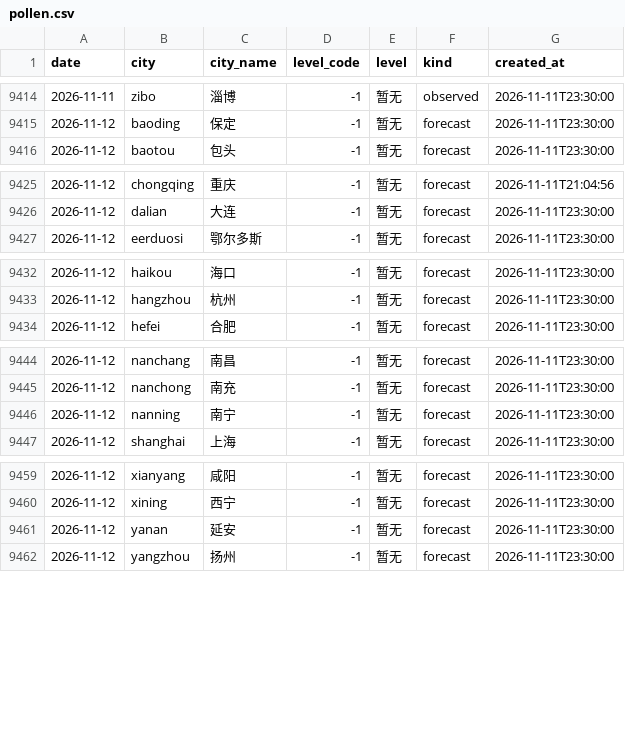
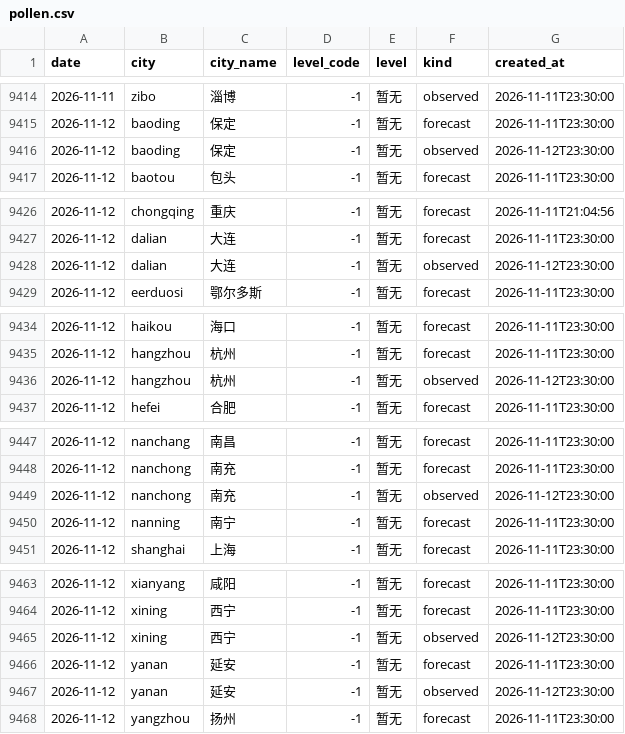
Before and after one commit to myysophia/pollen-sentinel, a CSV file: data/daily/pollen.csv, drawn as a sheet; only a part is shown, gaps mark what is left out; the diff names each change by its address in the sheet, - before the commit and + after, or states it on an @@ line.

```diff
--- a/data/daily/pollen.csv
+++ b/data/daily/pollen.csv
+row 9416: 2026-11-12 | baoding | 保定 | -1 | 暂无 | observed | 2026-11-12T23:30:00
+row 9428: 2026-11-12 | dalian | 大连 | -1 | 暂无 | observed | 2026-11-12T23:30:00
+row 9436: 2026-11-12 | hangzhou | 杭州 | -1 | 暂无 | observed | 2026-11-12T23:30:00
+row 9449: 2026-11-12 | nanchong | 南充 | -1 | 暂无 | observed | 2026-11-12T23:30:00
+row 9465: 2026-11-12 | xining | 西宁 | -1 | 暂无 | observed | 2026-11-12T23:30:00
+row 9467: 2026-11-12 | yanan | 延安 | -1 | 暂无 | observed | 2026-11-12T23:30:00
```
Also changed, not shown: data/daily/weather.csv, 11 other files.
